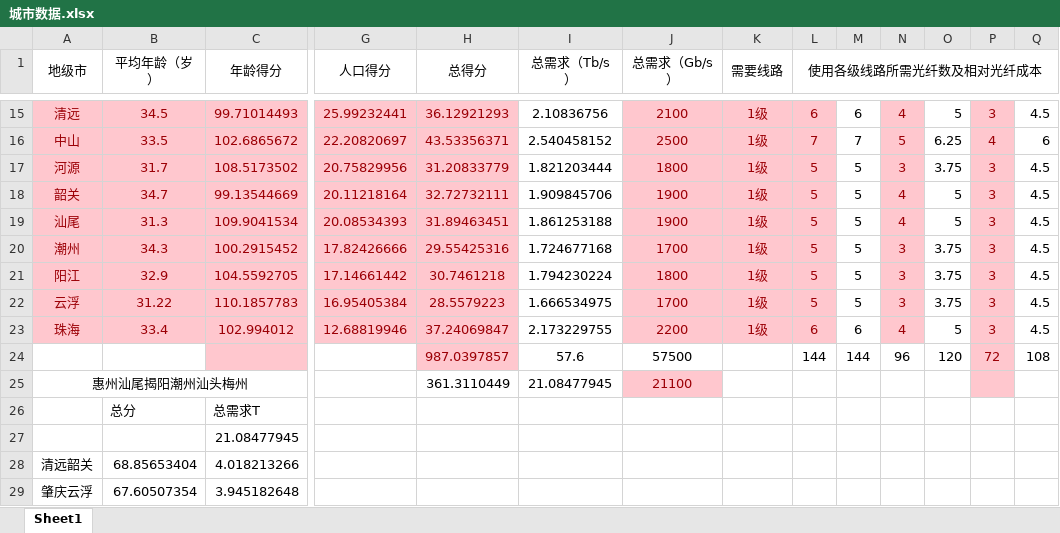
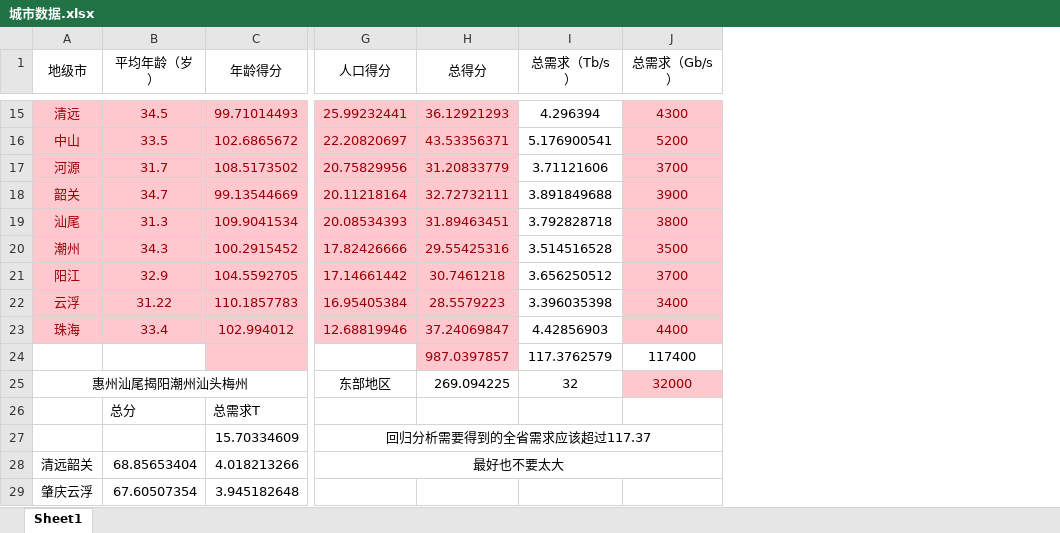
Before and after one commit to avarpow/2019ShenzhenMCM, an Excel workbook: 5.26晚起 数据压缩/城市数据.xlsx, sheet Sheet1, drawn as a sheet; only a part is shown, gaps mark what is left out; values as stored, in another font and other column widths than the file's, no borders; removed rows and columns are numbered as before the commit, all else as after; rows hold the shown columns only; the diff covers the shown part only; the diff names each change by its address in the sheet, - before the commit and + after, or states it on an @@ line.

Commit message:
回归分析需要得到的全省需求应该超过117.37
最好也不要太大

```diff
--- a/5.26晚起 数据压缩/城市数据.xlsx (sheet Sheet1)
+++ b/5.26晚起 数据压缩/城市数据.xlsx (sheet Sheet1)
-column K (需要线路), rows 15-23: all 1级
-column L (使用各级线路所需光纤数及相对光纤成本), rows 15-23: 6 | 7 | 5 | 5 | 5 | 5 | 5 | 5 | 6
-column M, rows 15-23: 6 | 7 | 5 | 5 | 5 | 5 | 5 | 5 | 6
-column N, rows 15-23: 4 | 5 | 3 | 4 | 4 | 3 | 3 | 3 | 4
-column O, rows 15-23: 5 | 6.25 | 3.75 | 5 | 5 | 3.75 | 3.75 | 3.75 | 5
-column P, rows 15-23: 3 | 4 | 3 | 3 | 3 | 3 | 3 | 3 | 3
-column Q, rows 15-23: 4.5 | 6 | 4.5 | 4.5 | 4.5 | 4.5 | 4.5 | 4.5 | 4.5
-I15 (总需求（Tb/s）): 2.10836756
+I15 (总需求（Tb/s）): 4.296394
-J15 (总需求（Gb/s）): 2100
+J15 (总需求（Gb/s）): 4300
-I16 (总需求（Tb/s）): 2.540458152
+I16 (总需求（Tb/s）): 5.176900541
-J16 (总需求（Gb/s）): 2500
+J16 (总需求（Gb/s）): 5200
-I17 (总需求（Tb/s）): 1.821203444
+I17 (总需求（Tb/s）): 3.71121606
-J17 (总需求（Gb/s）): 1800
+J17 (总需求（Gb/s）): 3700
-I18 (总需求（Tb/s）): 1.909845706
+I18 (总需求（Tb/s）): 3.891849688
-J18 (总需求（Gb/s）): 1900
+J18 (总需求（Gb/s）): 3900
-I19 (总需求（Tb/s）): 1.861253188
+I19 (总需求（Tb/s）): 3.792828718
-J19 (总需求（Gb/s）): 1900
+J19 (总需求（Gb/s）): 3800
-I20 (总需求（Tb/s）): 1.724677168
+I20 (总需求（Tb/s）): 3.514516528
-J20 (总需求（Gb/s）): 1700
+J20 (总需求（Gb/s）): 3500
-I21 (总需求（Tb/s）): 1.794230224
+I21 (总需求（Tb/s）): 3.656250512
-J21 (总需求（Gb/s）): 1800
+J21 (总需求（Gb/s）): 3700
-I22 (总需求（Tb/s）): 1.666534975
+I22 (总需求（Tb/s）): 3.396035398
-J22 (总需求（Gb/s）): 1700
+J22 (总需求（Gb/s）): 3400
-I23 (总需求（Tb/s）): 2.173229755
+I23 (总需求（Tb/s）): 4.42856903
-J23 (总需求（Gb/s）): 2200
+J23 (总需求（Gb/s）): 4400
-row 24:  |  |  |  | 987.0397857 | 57.6 | 57500 |  | 144 | 144 | 96 | 120 | 72 | 108
+row 24:  |  |  |  | 987.0397857 | 117.3762579 | 117400
-G25 (人口得分): (empty)
+G25 (人口得分): 东部地区
-H25 (总得分): 361.3110449
+H25 (总得分): 269.094225
-I25 (总需求（Tb/s）): 21.08477945
+I25 (总需求（Tb/s）): 32
-J25 (总需求（Gb/s）): 21100
+J25 (总需求（Gb/s）): 32000
-row 27:  |  | 21.08477945
+row 27:  |  | 15.70334609 | 回归分析需要得到的全省需求应该超过117.37
-G28 (人口得分): (empty)
+G28 (人口得分): 最好也不要太大
+G28:J28 merged
```
Also changed, not shown: 27 edited cells elsewhere in this sheet.
